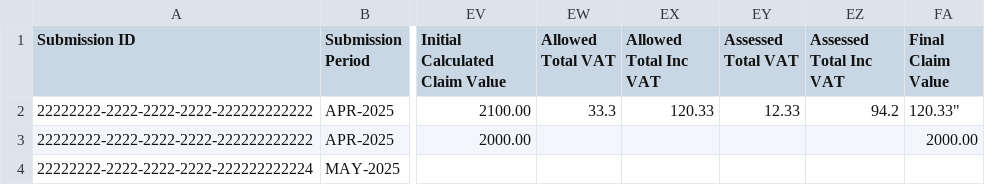
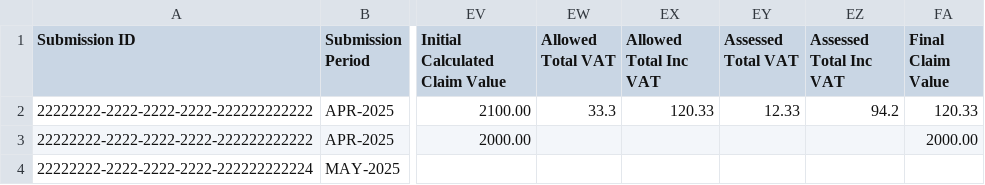
Before and after one commit to ministryofjustice/laa-data-claims-reporting-service, a CSV file: src/integrationTest/resources/expected_csv_files/reports/monthly/report_000_2025-11-21.csv, drawn as a sheet; only a part is shown, gaps mark what is left out; the diff names each change by its address in the sheet, - before the commit and + after, or states it on an @@ line.

```diff
--- a/src/integrationTest/resources/expected_csv_files/reports/monthly/report_000_2025-11-21.csv
+++ b/src/integrationTest/resources/expected_csv_files/reports/monthly/report_000_2025-11-21.csv
-FA2 (Final Claim Value): 120.33"
+FA2 (Final Claim Value): 120.33
```
